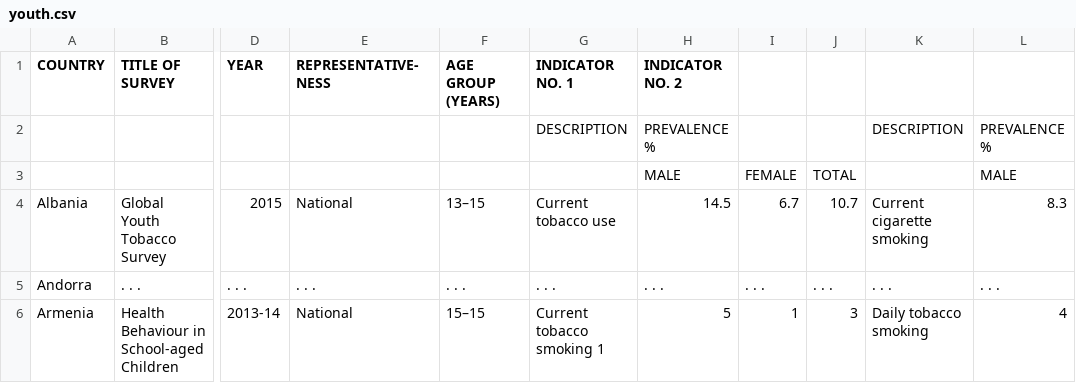
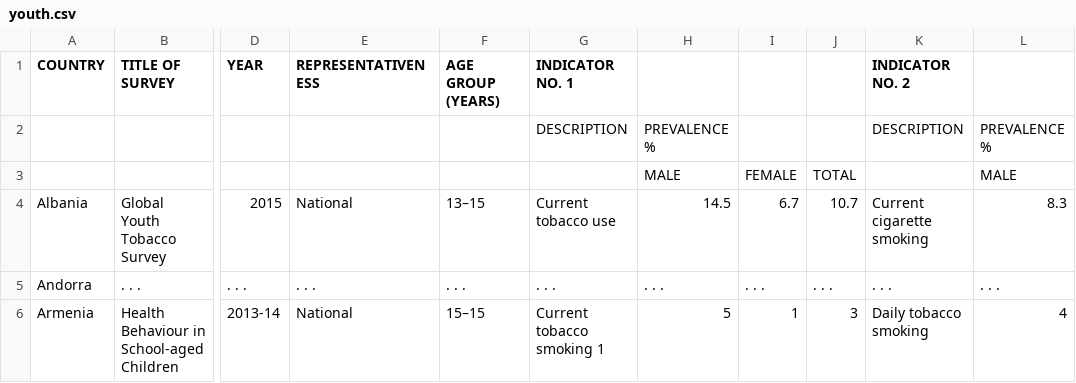
Before and after one commit to sashkoshevchenko/datasets, a CSV file: youth.csv, drawn as a sheet; only a part is shown, gaps mark what is left out; ↵ is a line break in a cell; the diff names each change by its address in the sheet, - before the commit and + after, or states it on an @@ line.

Commit message:
Update youth.csv

```diff
--- a/youth.csv
+++ b/youth.csv
-E1: REPRESENTATIVE- ↵ NESS
+E1: REPRESENTATIVENESS
-F1: AGE ↵ GROUP ↵ (YEARS)
+F1: AGE GROUP (YEARS)
-H1: INDICATOR NO. 2
+H1: (empty)
-K1: (empty)
+K1: INDICATOR NO. 2
```
